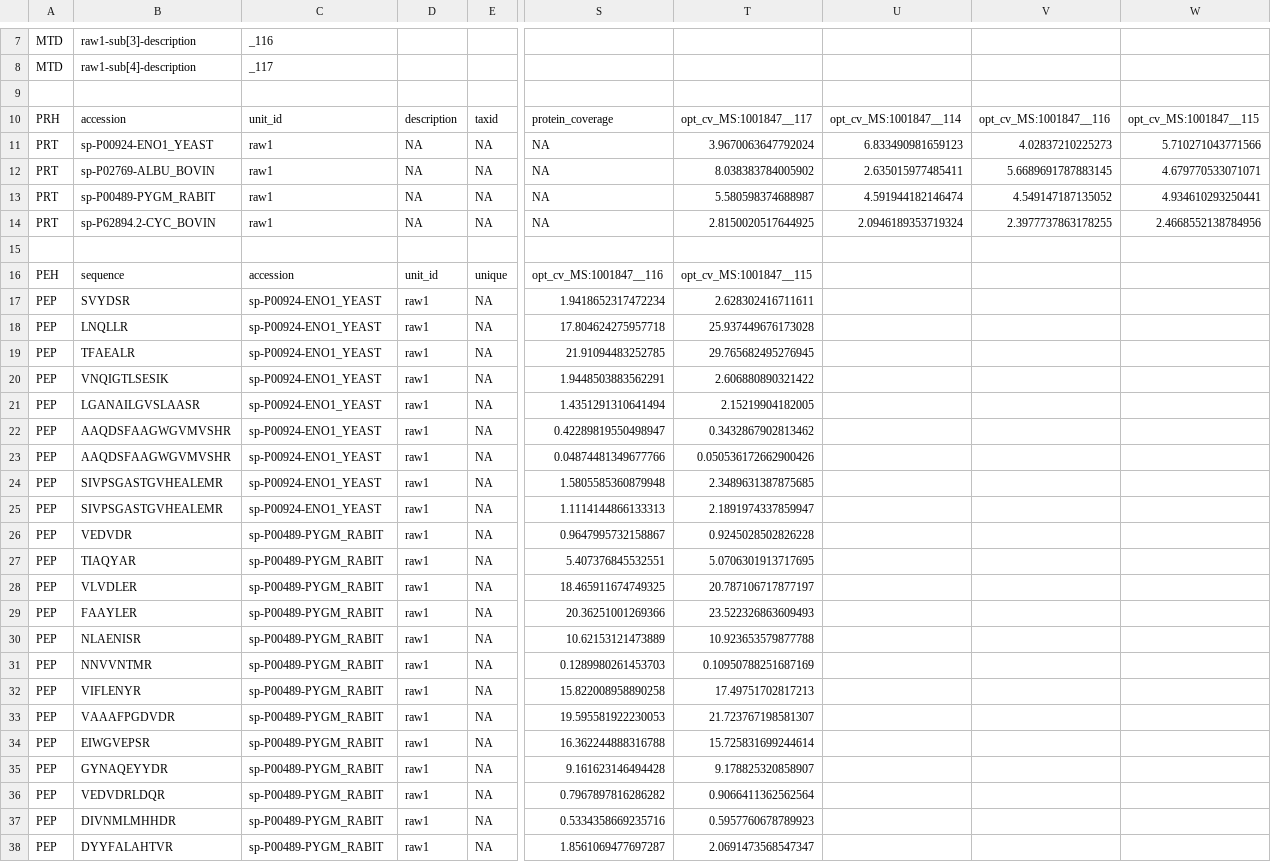
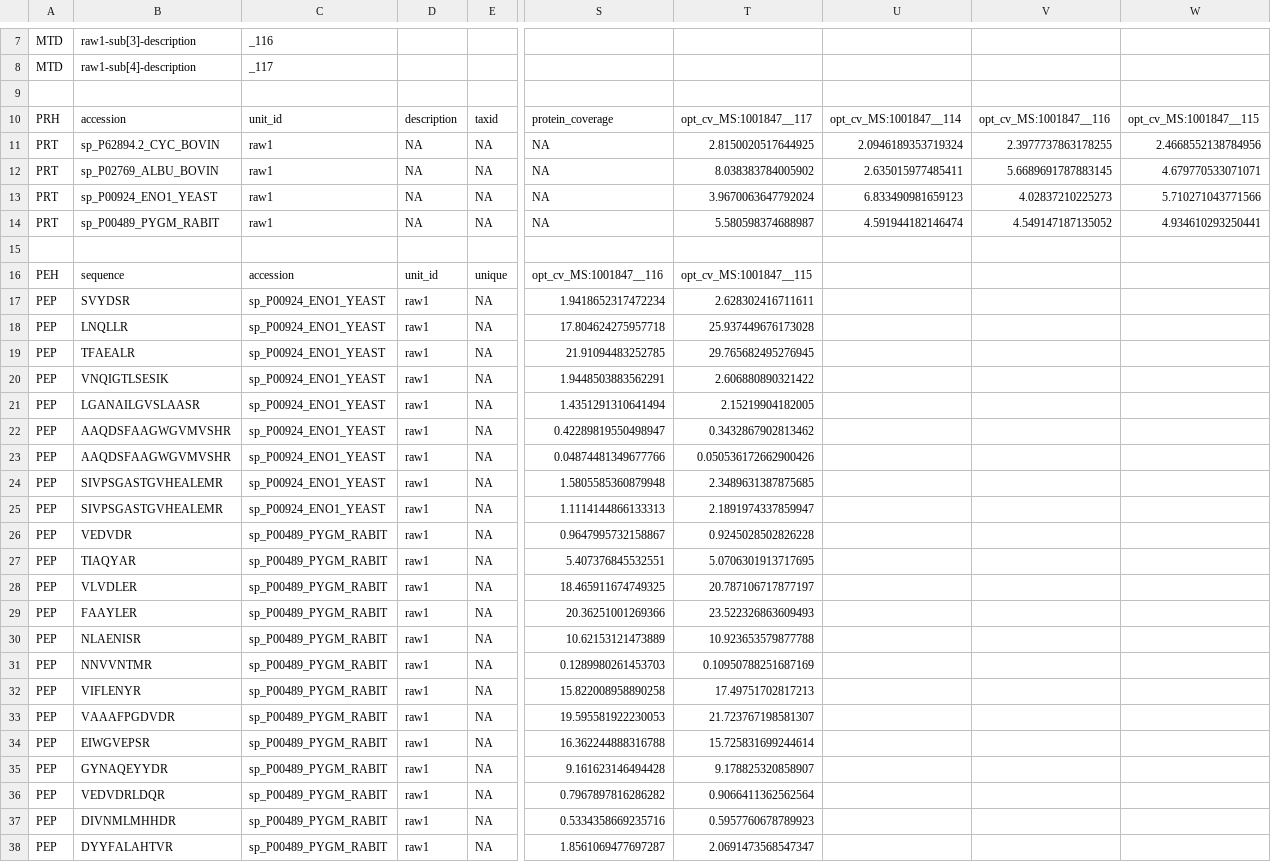
Before and after one commit to bezzlab/x-tracker, a TSV file: examples/standardValues/iTraq3standards.tsv, drawn as a sheet; only a part is shown, gaps mark what is left out; the diff covers the shown part only; the diff names each change by its address in the sheet, - before the commit and + after, or states it on an @@ line.

```diff
--- a/examples/standardValues/iTraq3standards.tsv
+++ b/examples/standardValues/iTraq3standards.tsv
-B11: sp-P00924-ENO1_YEAST
+B11: sp_P62894.2_CYC_BOVIN
-T11: 3.9670063647792024
+T11: 2.8150020517644925
-U11: 6.833490981659123
+U11: 2.0946189353719324
-V11: 4.02837210225273
+V11: 2.3977737863178255
-W11: 5.710271043771566
+W11: 2.4668552138784956
-B12: sp-P02769-ALBU_BOVIN
+B12: sp_P02769_ALBU_BOVIN
-B13: sp-P00489-PYGM_RABIT
+B13: sp_P00924_ENO1_YEAST
-T13: 5.580598374688987
+T13: 3.9670063647792024
-U13: 4.591944182146474
+U13: 6.833490981659123
-V13: 4.549147187135052
+V13: 4.02837210225273
-W13: 4.934610293250441
+W13: 5.710271043771566
-B14: sp-P62894.2-CYC_BOVIN
+B14: sp_P00489_PYGM_RABIT
-T14: 2.8150020517644925
+T14: 5.580598374688987
-U14: 2.0946189353719324
+U14: 4.591944182146474
-V14: 2.3977737863178255
+V14: 4.549147187135052
-W14: 2.4668552138784956
+W14: 4.934610293250441
-C17:C25: sp-P00924-ENO1_YEAST
+C17:C25: sp_P00924_ENO1_YEAST
-C26:C38: sp-P00489-PYGM_RABIT
+C26:C38: sp_P00489_PYGM_RABIT
```
Also changed, not shown: 26 edited cells elsewhere in this file, examples/standardValues/iTraq3standards.csv, 16 other files.
